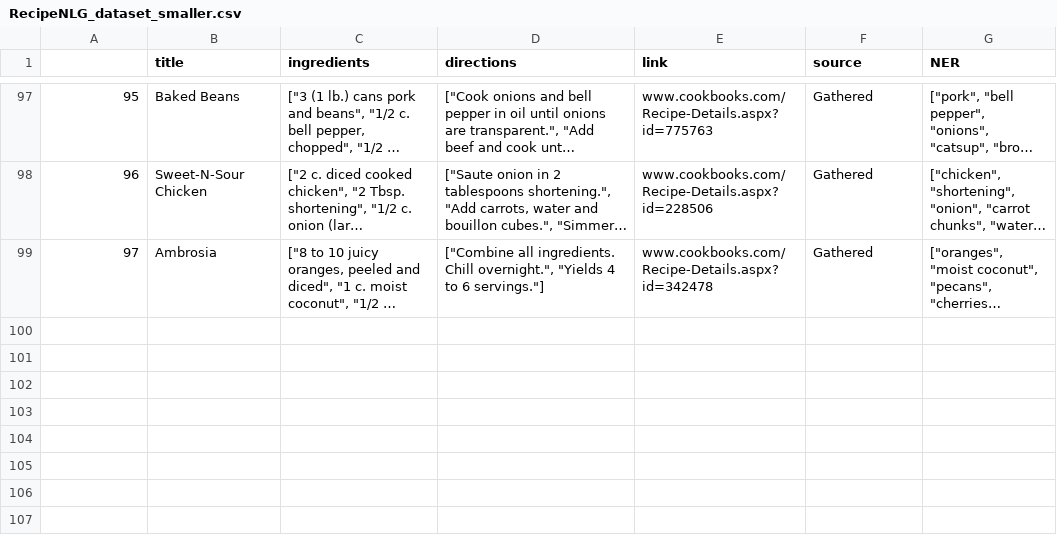
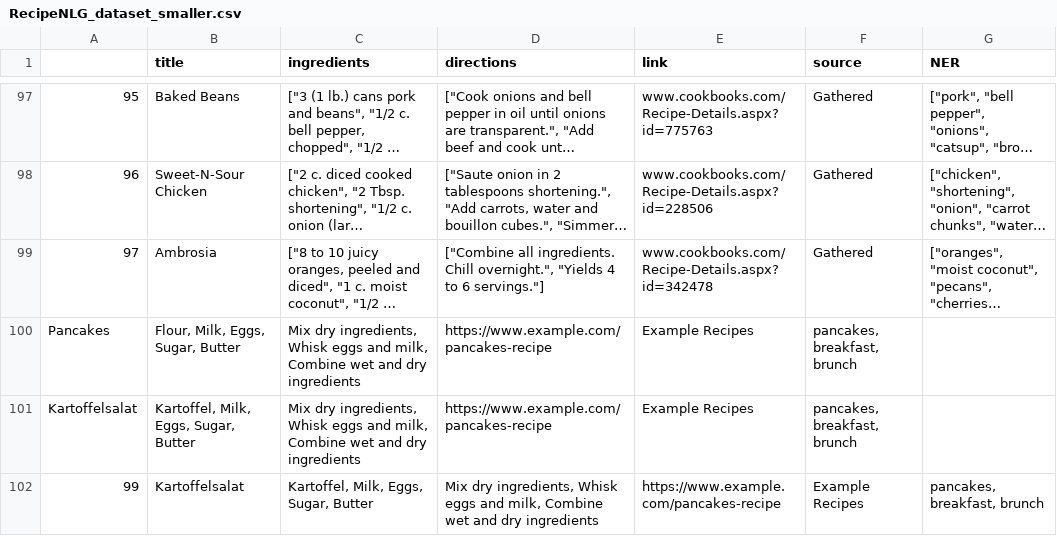
Before and after one commit to DCI-P23-E03/Recipe_Finder, a CSV file: RecipeNLG_dataset_smaller.csv, drawn as a sheet; only a part is shown, gaps mark what is left out; long unchanged cells end in …; the diff names each change by its address in the sheet, - before the commit and + after, or states it on an @@ line.

```diff
--- a/RecipeNLG_dataset_smaller.csv
+++ b/RecipeNLG_dataset_smaller.csv
+row 100: Pancakes | Flour, Milk, Eggs, Sugar, Butter | Mix dry ingredients, Whisk eggs and milk, Combine wet and dry ingredients | https://www.example.com/pancakes-recipe | Example Recipes | pancakes, breakfast, brunch
+row 101: Kartoffelsalat | Kartoffel, Milk, Eggs, Sugar, Butter | Mix dry ingredients, Whisk eggs and milk, Combine wet and dry ingredients | https://www.example.com/pancakes-recipe | Example Recipes | pancakes, breakfast, brunch
+row 102: 99 | Kartoffelsalat | Kartoffel, Milk, Eggs, Sugar, Butter | Mix dry ingredients, Whisk eggs and milk, Combine wet and dry ingredients | https://www.example.com/pancakes-recipe | Example Recipes | pancakes, breakfast, brunch
```
Also changed, not shown: 1 other file.
